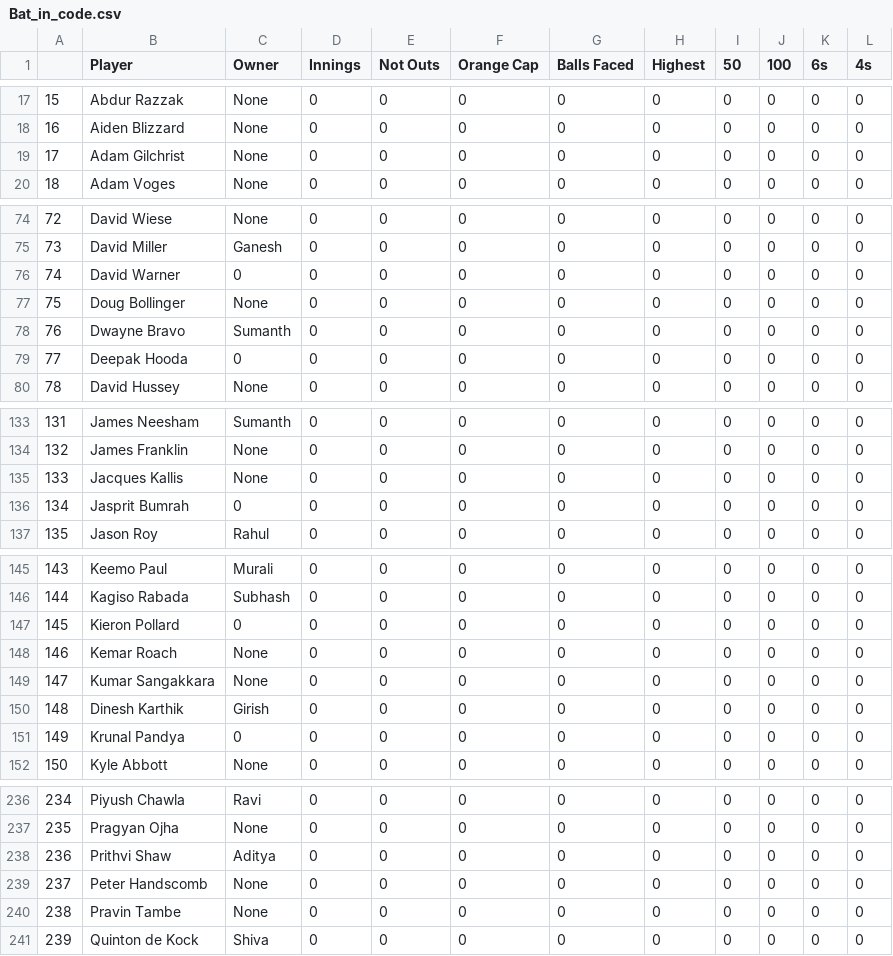
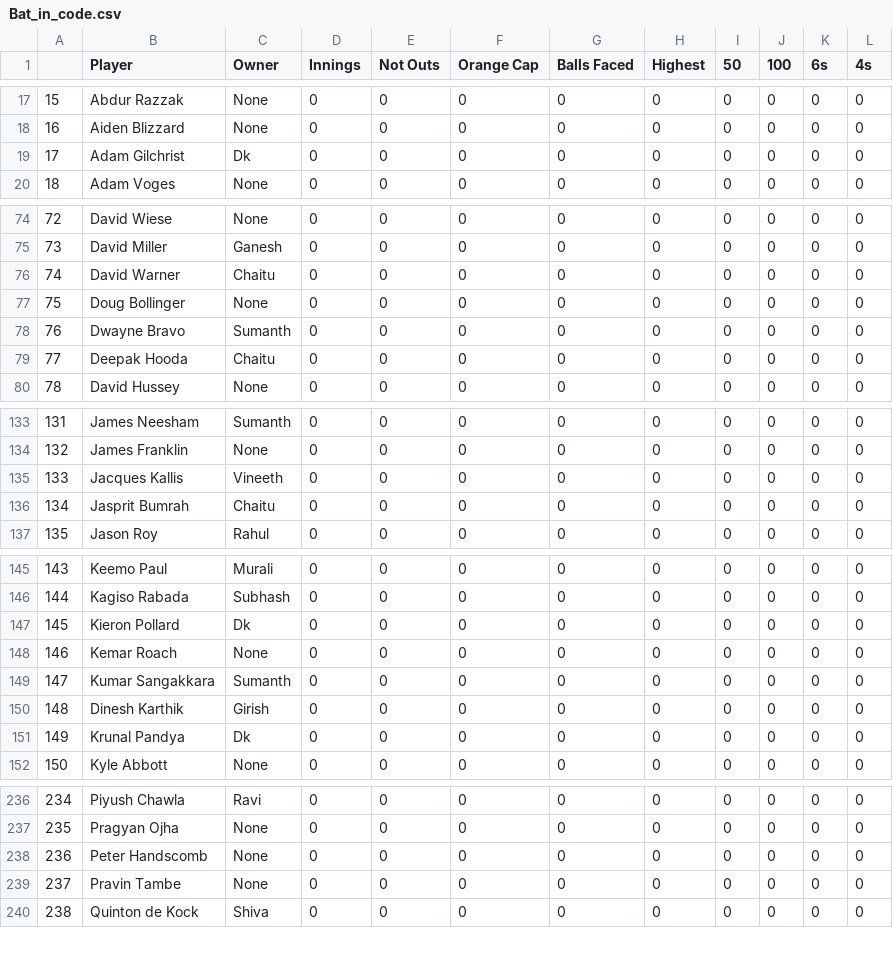
Before and after one commit to gvsairahul/4vs4simulator, a CSV file: Stats/Bat_in_code.csv, drawn as a sheet; only a part is shown, gaps mark what is left out; removed rows and columns are numbered as before the commit, all else as after; the diff covers the shown part only; the diff names each change by its address in the sheet, - before the commit and + after, or states it on an @@ line.

```diff
--- a/Stats/Bat_in_code.csv
+++ b/Stats/Bat_in_code.csv
-C19 (Owner): None
+C19 (Owner): Dk
-C76 (Owner): 0
+C76 (Owner): Chaitu
-C79 (Owner): 0
+C79 (Owner): Chaitu
-C135 (Owner): None
+C135 (Owner): Vineeth
-C136 (Owner): 0
+C136 (Owner): Chaitu
-C147 (Owner): 0
+C147 (Owner): Dk
-C149 (Owner): None
+C149 (Owner): Sumanth
-C151 (Owner): 0
+C151 (Owner): Dk
-row 238: 236 | Prithvi Shaw | Aditya | 0 | 0 | 0 | 0 | 0 | 0 | 0 | 0 | 0
@@ column A renumbered from row 238 down @@
```
Also changed, not shown: 7 removed rows and 18 edited cells elsewhere in this file, Stats/Bowl_in_code.csv, Teams/Data_for_simulation - Player1.csv, 4 other files.
